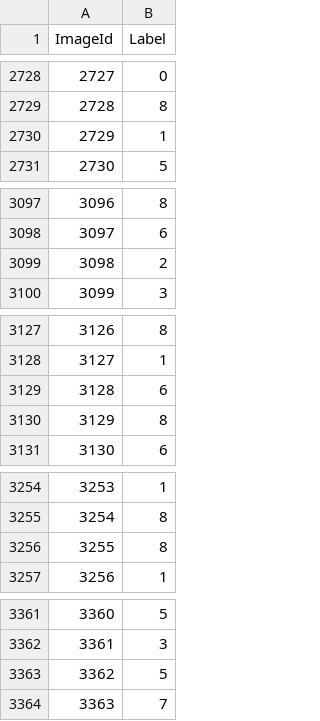
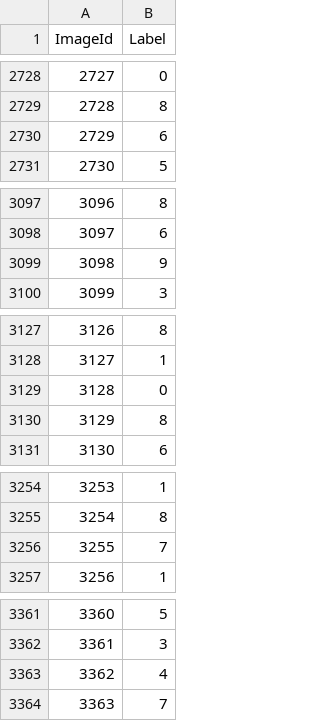
Before and after one commit to homieseven/minst, a CSV file: prediction.csv, drawn as a sheet; only a part is shown, gaps mark what is left out; the diff covers the shown part only.

```diff
--- a/prediction.csv
+++ b/prediction.csv
@@ -2729,3 +2729,3 @@ ImageId,Label
 2728,8
-2729,1
+2729,6
 2730,5
@@ -3098,3 +3098,3 @@ ImageId,Label
 3097,6
-3098,2
+3098,9
 3099,3
@@ -3128,3 +3128,3 @@ ImageId,Label
 3127,1
-3128,6
+3128,0
 3129,8
@@ -3255,3 +3255,3 @@ ImageId,Label
 3254,8
-3255,8
+3255,7
 3256,1
@@ -3362,3 +3362,3 @@ ImageId,Label
 3361,3
-3362,5
+3362,4
 3363,7
```
Also changed, not shown: 89 edited cells elsewhere in this file, 19 other files.
